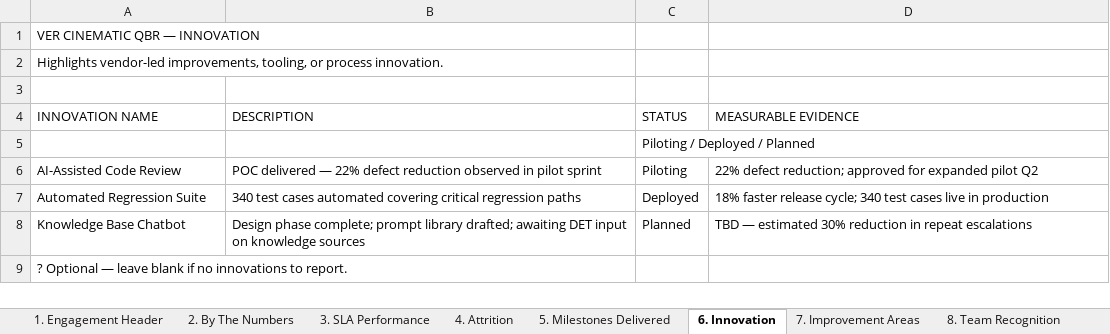
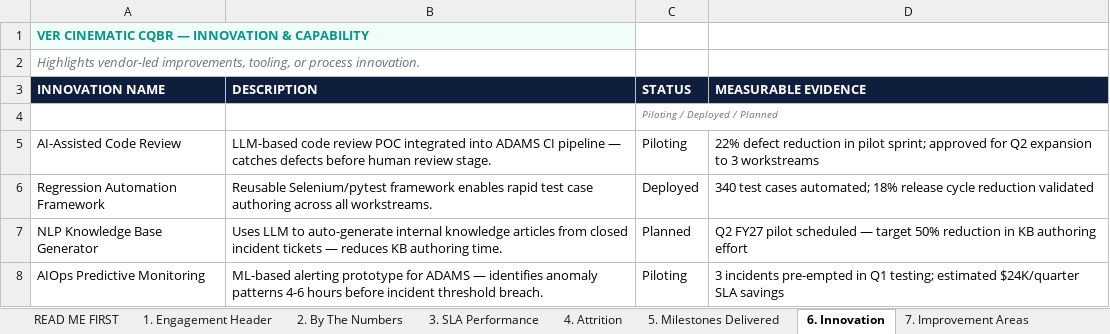
Before and after one commit to caseyluciana/ver-intelligence-studio, an Excel workbook: assets/VER_CQBR_Input_Form.xlsx, sheet 6. Innovation, drawn as a sheet; values as stored, in another font and other column widths than the file's, no borders; removed rows and columns are numbered as before the commit, all else as after; the diff names each change by its address in the sheet, - before the commit and + after, or states it on an @@ line.

```diff
--- a/assets/VER_CQBR_Input_Form.xlsx (sheet 6. Innovation)
+++ b/assets/VER_CQBR_Input_Form.xlsx (sheet 6. Innovation)
+sheet tab: READ ME FIRST
-A1 (INNOVATION NAME): VER CINEMATIC QBR — INNOVATION
+A1 (INNOVATION NAME): VER CINEMATIC CQBR — INNOVATION & CAPABILITY
@@ A1 bold: off → on, fill: none → #F0FDF9, text colour: black → #0D9488 @@
@@ A2 italic: off → on, text colour: black → #6B7280 @@
-row 3: (empty)
@@ A3:D3 fill: none → #0F1E3C, bold: off → on, text colour: black → #FFFFFF @@
@@ C4 italic: off → on, text colour: black → #6B7280, text size: smaller @@
-B5 (DESCRIPTION): POC delivered — 22% defect reduction observed in pilot sprint
+B5 (DESCRIPTION): LLM-based code review POC integrated into ADAMS CI pipeline — catches defects before human review stage.
-D5 (MEASURABLE EVIDENCE): 22% defect reduction; approved for expanded pilot Q2
+D5 (MEASURABLE EVIDENCE): 22% defect reduction in pilot sprint; approved for Q2 expansion to 3 workstreams
-A6 (INNOVATION NAME): Automated Regression Suite
+A6 (INNOVATION NAME): Regression Automation Framework
-B6 (DESCRIPTION): 340 test cases automated covering critical regression paths
+B6 (DESCRIPTION): Reusable Selenium/pytest framework enables rapid test case authoring across all workstreams.
-D6 (MEASURABLE EVIDENCE): 18% faster release cycle; 340 test cases live in production
+D6 (MEASURABLE EVIDENCE): 340 test cases automated; 18% release cycle reduction validated
-A7 (INNOVATION NAME): Knowledge Base Chatbot
+A7 (INNOVATION NAME): NLP Knowledge Base Generator
-B7 (DESCRIPTION): Design phase complete; prompt library drafted; awaiting DET input on knowledge sources
+B7 (DESCRIPTION): Uses LLM to auto-generate internal knowledge articles from closed incident tickets — reduces KB authoring time.
-D7 (MEASURABLE EVIDENCE): TBD — estimated 30% reduction in repeat escalations
+D7 (MEASURABLE EVIDENCE): Q2 FY27 pilot scheduled — target 50% reduction in KB authoring effort
-row 9: ? Optional — leave blank if no innovations to report.
+row 8: AIOps Predictive Monitoring | ML-based alerting prototype for ADAMS — identifies anomaly patterns 4-6 hours before incident threshold breach. | Piloting | 3 incidents pre-empted in Q1 testing; estimated $24K/quarter SLA savings
```
Also changed, not shown: sheet 2. By The Numbers, sheet 3. SLA Performance, sheet 1. Engagement Header, sheet 5. Milestones Delivered, sheet 9. Forward Commitments, sheet 7. Improvement Areas, 3 more sheets, other sheet tabs, assets/VER_AnnualReview_Input_Form.xlsx, assets/VER_Custom_Input_Form.xlsx, 31 other files.
